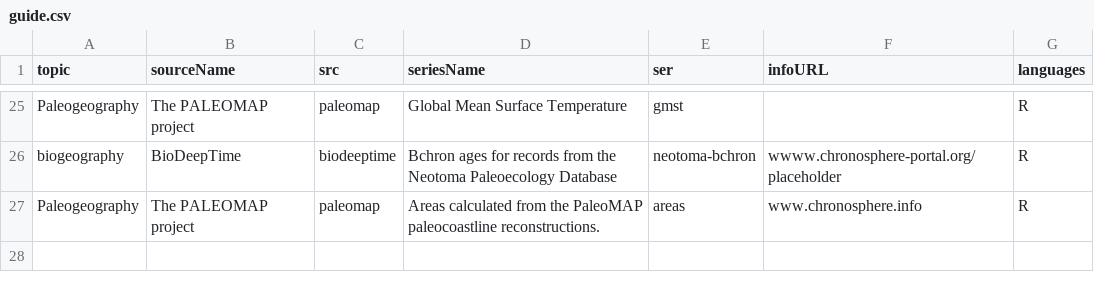
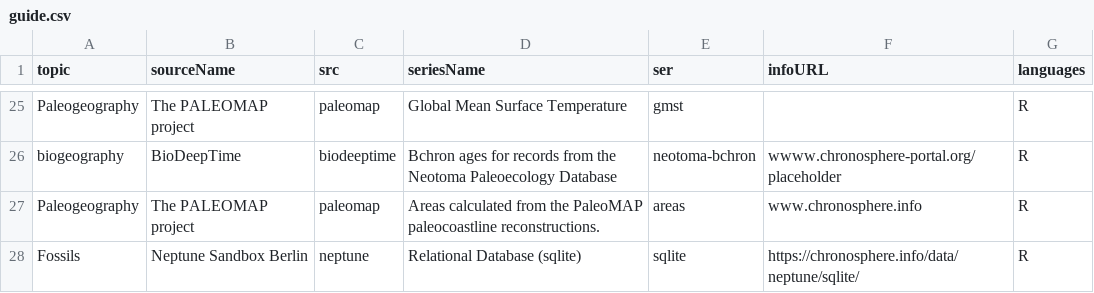
Before and after one commit to chronosphere-info/chrono_arch_2, a CSV file: users/public/guide.csv, drawn as a sheet; only a part is shown, gaps mark what is left out; the diff names each change by its address in the sheet, - before the commit and + after, or states it on an @@ line.

```diff
--- a/users/public/guide.csv
+++ b/users/public/guide.csv
+row 28: Fossils | Neptune Sandbox Berlin | neptune | Relational Database (sqlite) | sqlite | https://chronosphere.info/data/neptune/sqlite/ | R
```
Also changed, not shown: users/public/R/subguide.csv, users/public/R/submaster.csv, 3 other files.
